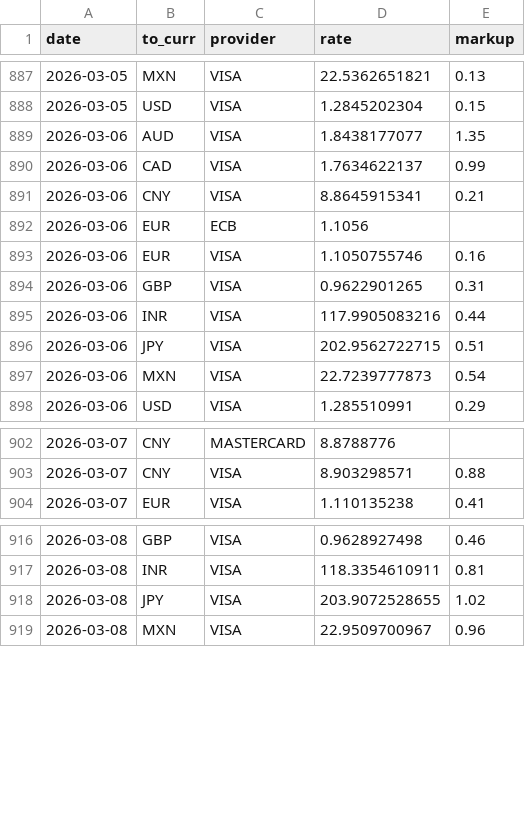
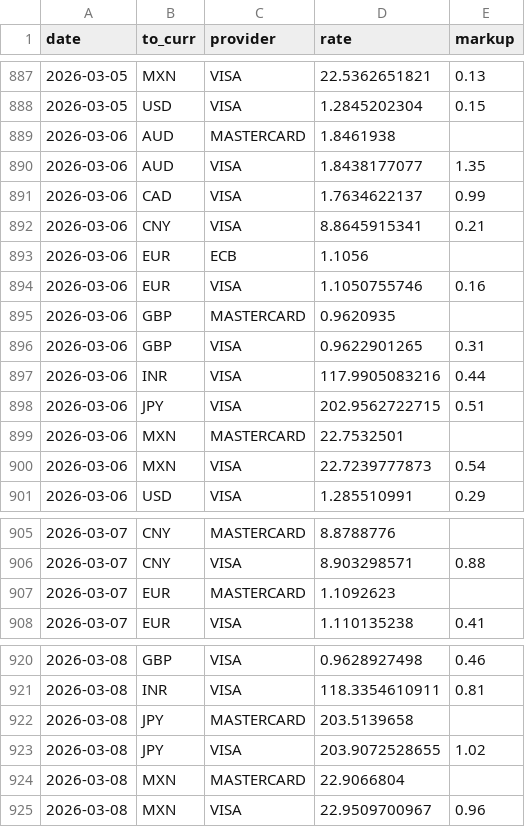
Before and after one commit to avishj/ForexRadar, a CSV file: db/CHF/2026.csv, drawn as a sheet; only a part is shown, gaps mark what is left out; the diff names each change by its address in the sheet, - before the commit and + after, or states it on an @@ line.

```diff
--- a/db/CHF/2026.csv
+++ b/db/CHF/2026.csv
+row 889: 2026-03-06 | AUD | MASTERCARD | 1.8461938
+row 895: 2026-03-06 | GBP | MASTERCARD | 0.9620935
+row 899: 2026-03-06 | MXN | MASTERCARD | 22.7532501
+row 907: 2026-03-07 | EUR | MASTERCARD | 1.1092623
+row 922: 2026-03-08 | JPY | MASTERCARD | 203.5139658
+row 924: 2026-03-08 | MXN | MASTERCARD | 22.9066804
```
Also changed, not shown: db/EUR/2026.csv, db/GBP/2026.csv, 20 other files.
